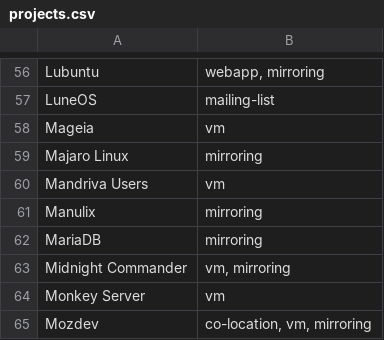
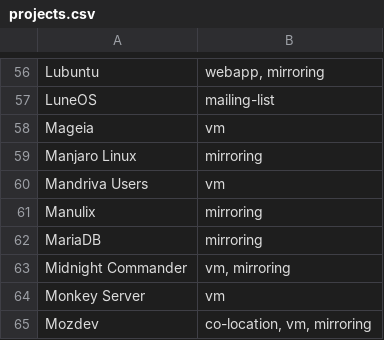
Before and after one commit to osuosl/osuosl-pelican, a CSV file: content/services/hosting/projects.csv, drawn as a sheet; only a part is shown, gaps mark what is left out.

Commit message:
Fix typo in hosted projects list (Manjaro Linux)

```diff
--- a/content/services/hosting/projects.csv
+++ b/content/services/hosting/projects.csv
@@ -58,3 +58,3 @@ LuneOS,mailing-list
 Mageia,vm
-Majaro Linux,mirroring
+Manjaro Linux,mirroring
 Mandriva Users,vm
```
